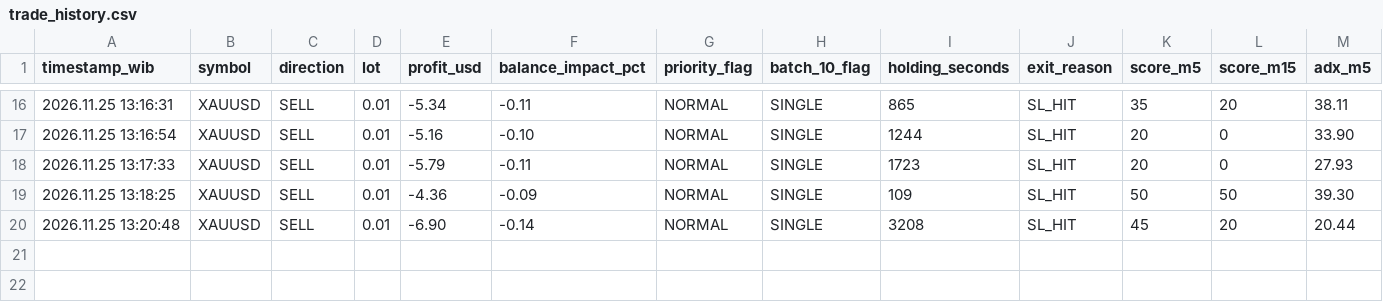
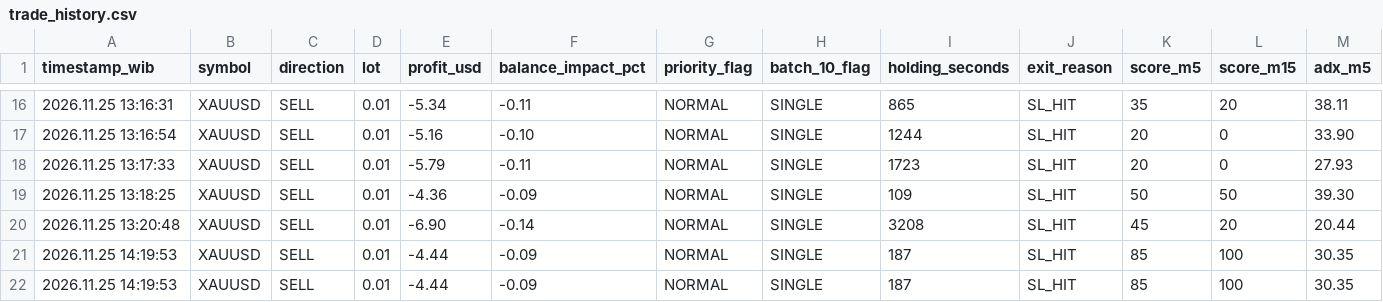
Before and after one commit to Zondan26/market-radar-ai, a CSV file: trade_history.csv, drawn as a sheet; only a part is shown, gaps mark what is left out; rows hold the shown columns only; the diff names each change by its address in the sheet, - before the commit and + after, or states it on an @@ line.

Commit message:
Update trade_history.csv dari MT5

```diff
--- a/trade_history.csv
+++ b/trade_history.csv
+row 21: 2026.11.25 14:19:53 | XAUUSD | SELL | 0.01 | -4.44 | -0.09 | NORMAL | SINGLE | 187 | SL_HIT | 85 | 100 | 30.35
+row 22: 2026.11.25 14:19:53 | XAUUSD | SELL | 0.01 | -4.44 | -0.09 | NORMAL | SINGLE | 187 | SL_HIT | 85 | 100 | 30.35
```
